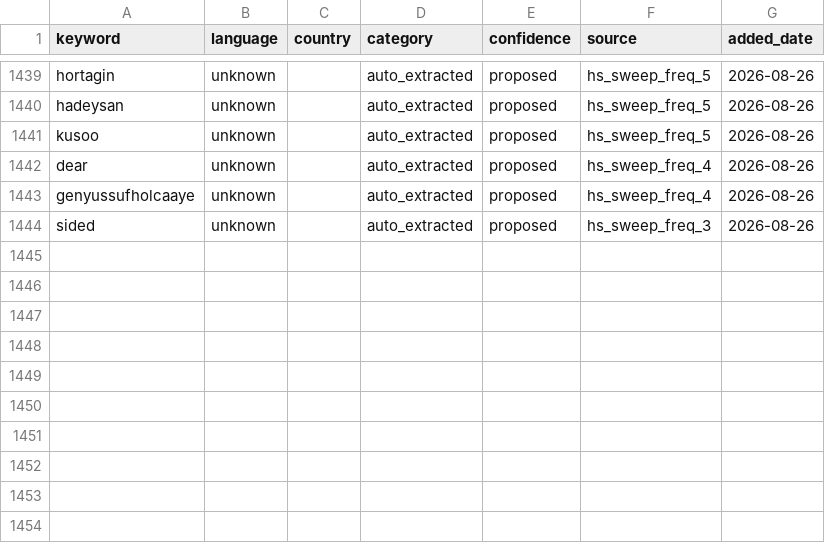
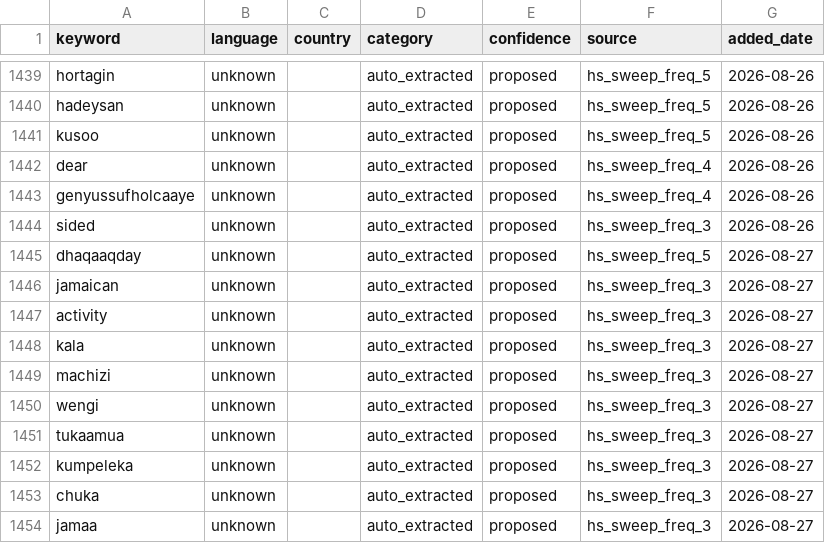
Before and after one commit to KSvend/IRIS, a CSV file: monitoring/autolearn/learned_keywords_hs.csv, drawn as a sheet; only a part is shown, gaps mark what is left out.

Commit message:
Auto-update: 632 events, 10415 HS posts — 2026-08-27 19:52 UTC

```diff
--- a/monitoring/autolearn/learned_keywords_hs.csv
+++ b/monitoring/autolearn/learned_keywords_hs.csv
@@ -1444 +1444,11 @@ genyussufholcaaye,unknown,,auto_extracted,proposed,hs_sweep_freq_4,2026-08-26
 sided,unknown,,auto_extracted,proposed,hs_sweep_freq_3,2026-08-26
+dhaqaaqday,unknown,,auto_extracted,proposed,hs_sweep_freq_5,2026-08-27
+jamaican,unknown,,auto_extracted,proposed,hs_sweep_freq_3,2026-08-27
+activity,unknown,,auto_extracted,proposed,hs_sweep_freq_3,2026-08-27
+kala,unknown,,auto_extracted,proposed,hs_sweep_freq_3,2026-08-27
+machizi,unknown,,auto_extracted,proposed,hs_sweep_freq_3,2026-08-27
+wengi,unknown,,auto_extracted,proposed,hs_sweep_freq_3,2026-08-27
+tukaamua,unknown,,auto_extracted,proposed,hs_sweep_freq_3,2026-08-27
+kumpeleka,unknown,,auto_extracted,proposed,hs_sweep_freq_3,2026-08-27
+chuka,unknown,,auto_extracted,proposed,hs_sweep_freq_3,2026-08-27
+jamaa,unknown,,auto_extracted,proposed,hs_sweep_freq_3,2026-08-27
```
Also changed, not shown: monitoring/autolearn/narrative_discoveries.csv, monitoring/autolearn/toxic_handles.csv, 7 other files.
